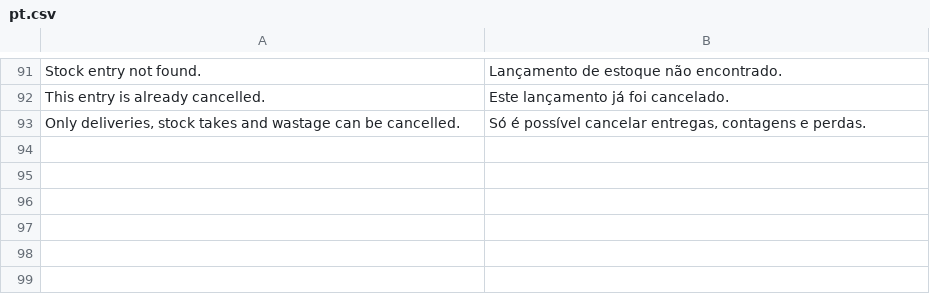
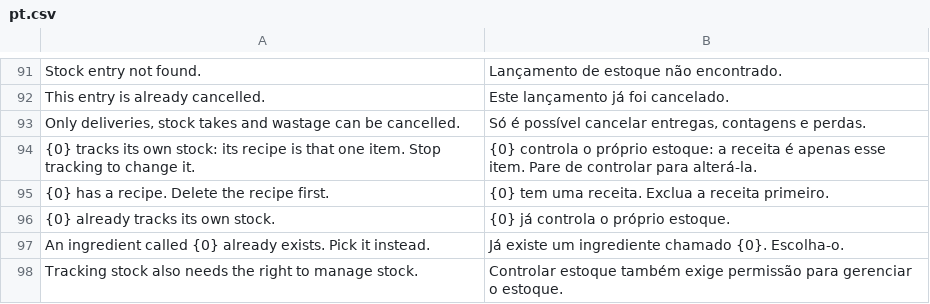
Before and after one commit to Kamra-PMS/kamra-pms, a CSV file: kamra/translations/pt.csv, drawn as a sheet; only a part is shown, gaps mark what is left out.

```diff
--- a/kamra/translations/pt.csv
+++ b/kamra/translations/pt.csv
@@ -93 +93,6 @@ This entry is already cancelled.,Este lançamento já foi cancelado.
 "Only deliveries, stock takes and wastage can be cancelled.","Só é possível cancelar entregas, contagens e perdas."
+{0} tracks its own stock: its recipe is that one item. Stop tracking to change it.,{0} controla o próprio estoque: a receita é apenas esse item. Pare de controlar para alterá-la.
+{0} has a recipe. Delete the recipe first.,{0} tem uma receita. Exclua a receita primeiro.
+{0} already tracks its own stock.,{0} já controla o próprio estoque.
+An ingredient called {0} already exists. Pick it instead.,Já existe um ingrediente chamado {0}. Escolha-o.
+Tracking stock also needs the right to manage stock.,Controlar estoque também exige permissão para gerenciar o estoque.
```
Also changed, not shown: kamra/translations/ar.csv, kamra/translations/es.csv, 27 other files.
